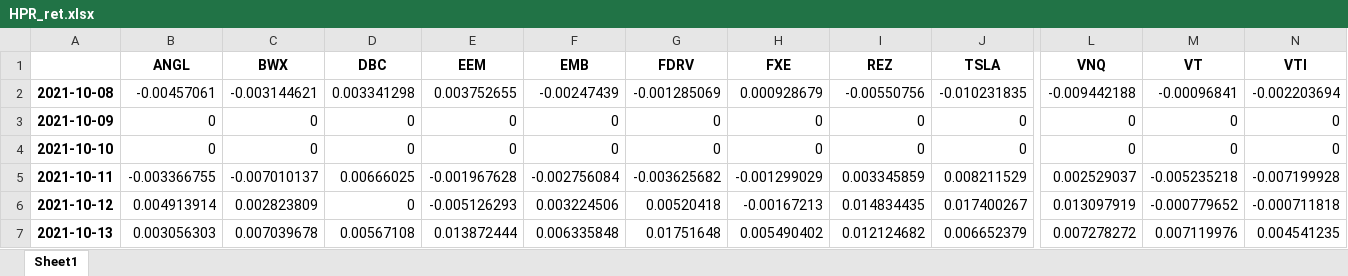
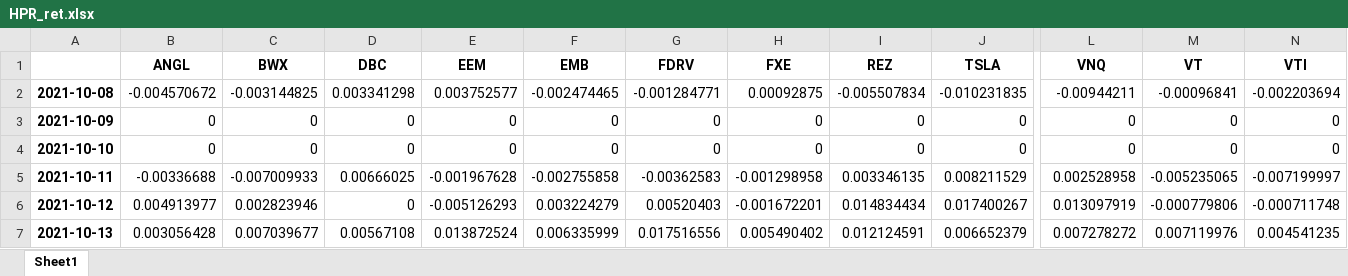
Before and after one commit to jcgr11/data_pre-processing, an Excel workbook: returns_xl_export/HPR_ret.xlsx, sheet Sheet1, drawn as a sheet; only a part is shown, gaps mark what is left out; values as stored, in another font and other column widths than the file's, no borders; the diff covers the shown part only; the diff names each change by its address in the sheet, - before the commit and + after, or states it on an @@ line.

```diff
--- a/returns_xl_export/HPR_ret.xlsx (sheet Sheet1)
+++ b/returns_xl_export/HPR_ret.xlsx (sheet Sheet1)
-B2 (ANGL): -0.00457061
+B2 (ANGL): -0.004570672
-C2 (BWX): -0.003144621
+C2 (BWX): -0.003144825
-E2 (EEM): 0.003752655
+E2 (EEM): 0.003752577
-F2 (EMB): -0.00247439
+F2 (EMB): -0.002474465
-G2 (FDRV): -0.001285069
+G2 (FDRV): -0.001284771
-H2 (FXE): 0.000928679
+H2 (FXE): 0.00092875
-I2 (REZ): -0.00550756
+I2 (REZ): -0.005507834
-L2 (VNQ): -0.009442188
+L2 (VNQ): -0.00944211
-B5 (ANGL): -0.003366755
+B5 (ANGL): -0.00336688
-C5 (BWX): -0.007010137
+C5 (BWX): -0.007009933
-F5 (EMB): -0.002756084
+F5 (EMB): -0.002755858
-G5 (FDRV): -0.003625682
+G5 (FDRV): -0.00362583
-H5 (FXE): -0.001299029
+H5 (FXE): -0.001298958
-I5 (REZ): 0.003345859
+I5 (REZ): 0.003346135
-L5 (VNQ): 0.002529037
+L5 (VNQ): 0.002528958
-M5 (VT): -0.005235218
+M5 (VT): -0.005235065
-N5 (VTI): -0.007199928
+N5 (VTI): -0.007199997
-B6 (ANGL): 0.004913914
+B6 (ANGL): 0.004913977
-C6 (BWX): 0.002823809
+C6 (BWX): 0.002823946
-F6 (EMB): 0.003224506
+F6 (EMB): 0.003224279
-G6 (FDRV): 0.00520418
+G6 (FDRV): 0.00520403
-H6 (FXE): -0.00167213
+H6 (FXE): -0.001672201
-I6 (REZ): 0.014834435
+I6 (REZ): 0.014834434
-M6 (VT): -0.000779652
+M6 (VT): -0.000779806
-N6 (VTI): -0.000711818
+N6 (VTI): -0.000711748
-B7 (ANGL): 0.003056303
+B7 (ANGL): 0.003056428
-C7 (BWX): 0.007039678
+C7 (BWX): 0.007039677
-E7 (EEM): 0.013872444
+E7 (EEM): 0.013872524
-F7 (EMB): 0.006335848
+F7 (EMB): 0.006335999
-G7 (FDRV): 0.01751648
+G7 (FDRV): 0.017516556
-I7 (REZ): 0.012124682
+I7 (REZ): 0.012124591
```
Also changed, not shown: 1848 edited cells elsewhere in this sheet, 22 other files.
